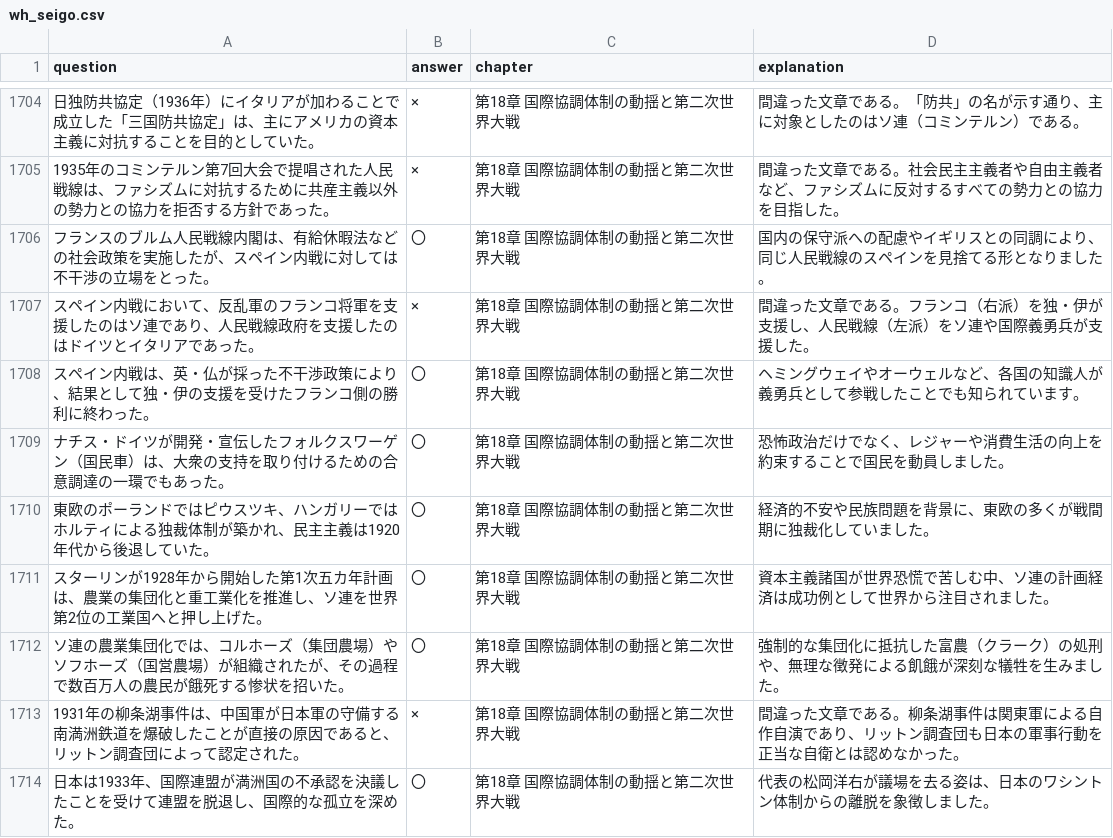
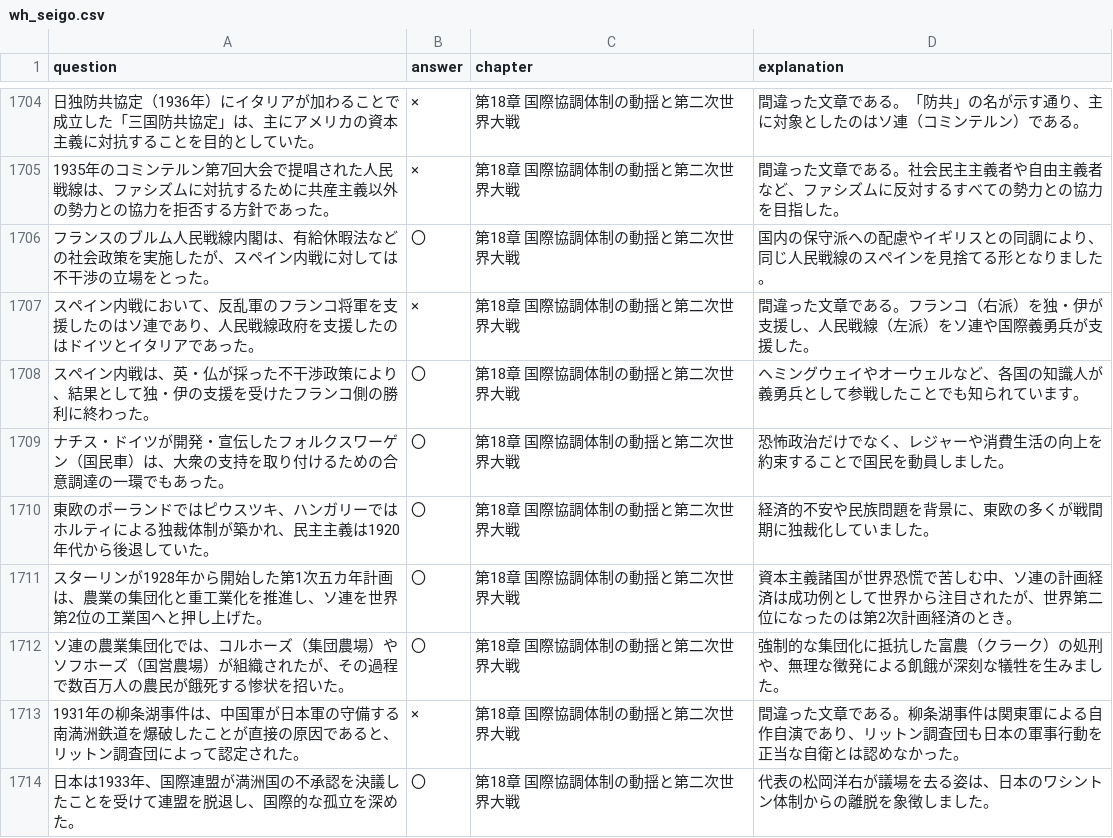
Before and after one commit to toppatayouhei-debug/Quick-Checker, a CSV file: wh_seigo.csv, drawn as a sheet; only a part is shown, gaps mark what is left out; the diff names each change by its address in the sheet, - before the commit and + after, or states it on an @@ line.

Commit message:
Add files via upload

```diff
--- a/wh_seigo.csv
+++ b/wh_seigo.csv
-D1711 (explanation): …注目されました。
+D1711 (explanation): …注目されたが、世界第二位になったのは第2次計画経済のとき。
```
